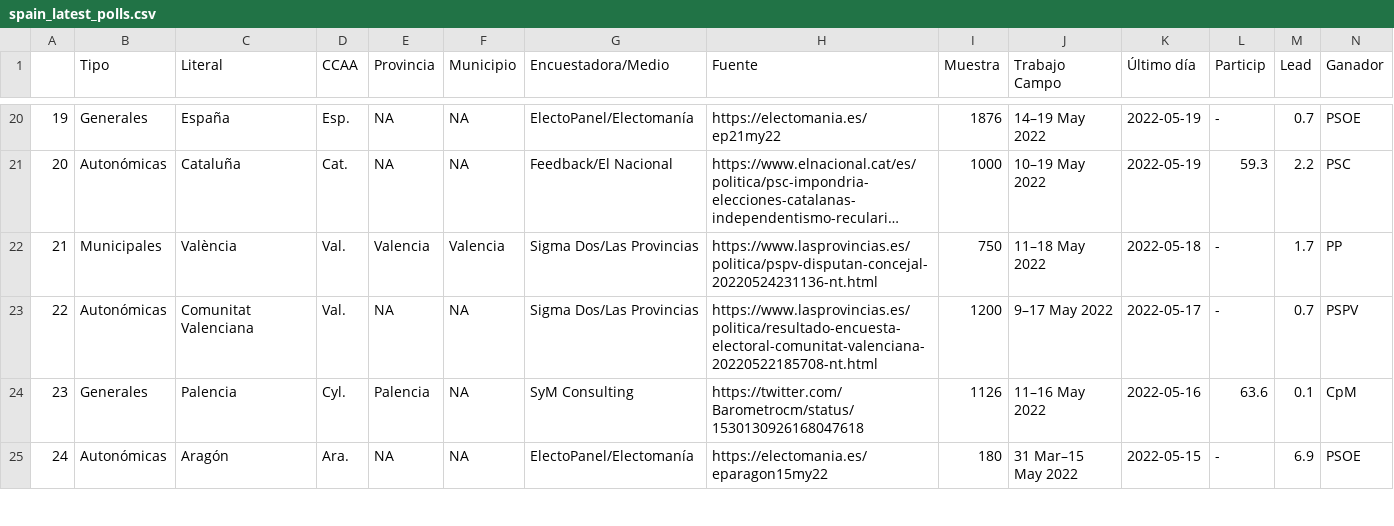
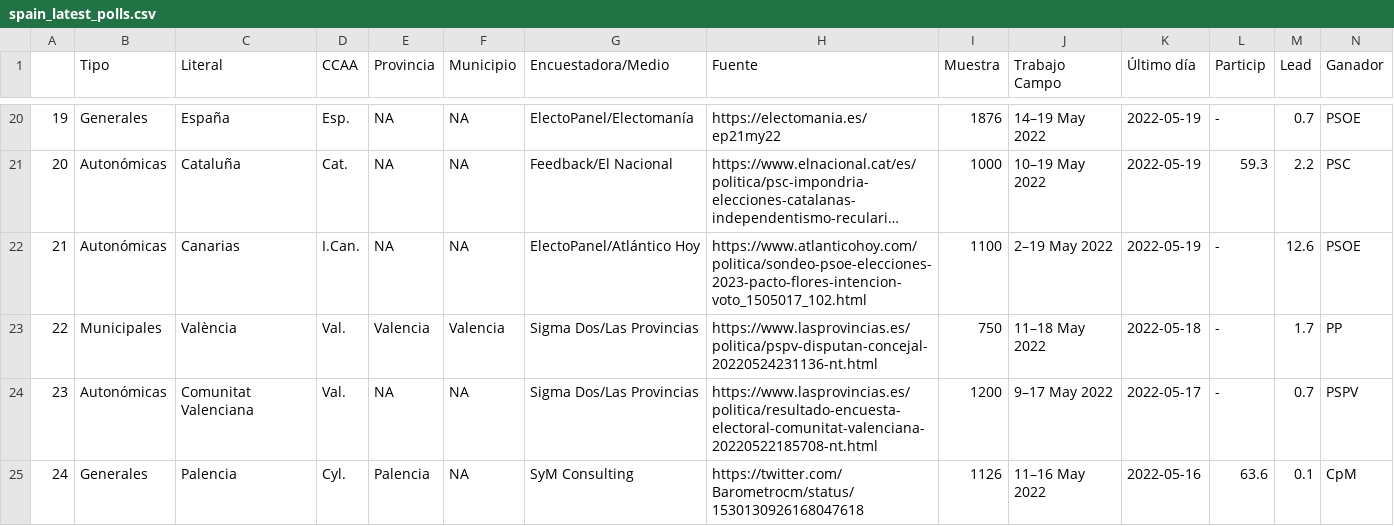
Before and after one commit to endikasatu/encuestas_esp, a CSV file: data/spain_latest_polls.csv, drawn as a sheet; only a part is shown, gaps mark what is left out; the shorter side is filled out with more unchanged rows; long unchanged cells end in …; addresses are those after the commit; rows hold the shown columns only; the diff names each change by its address in the sheet, - before the commit and + after, or states it on an @@ line.

```diff
--- a/data/spain_latest_polls.csv
+++ b/data/spain_latest_polls.csv
+row 22: 21 | Autonómicas | Canarias | I.Can. | NA | NA | ElectoPanel/Atlántico Hoy | https://www.atlanticohoy.com/politica/sondeo-psoe-elecciones-2023-pacto-flores-intencion-voto_1505017_102.html | 1100 | 2–19 May 2022 | 2022-05-19 | - | 12.6 | PSOE
@@ column A renumbered from row 23 down @@
```
Also changed, not shown: data/ea_resume_5_latest_polls.csv, 2 other files.
